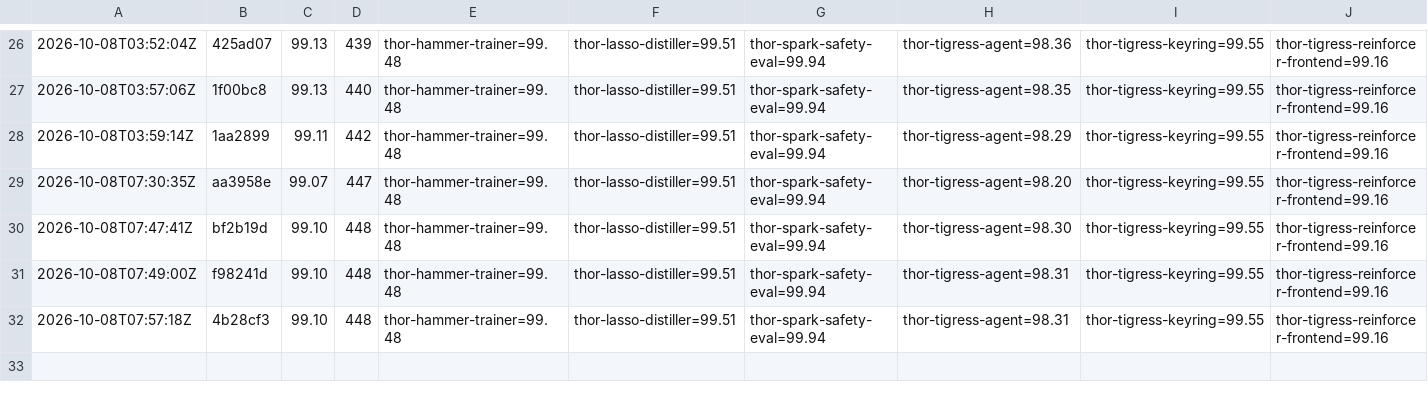
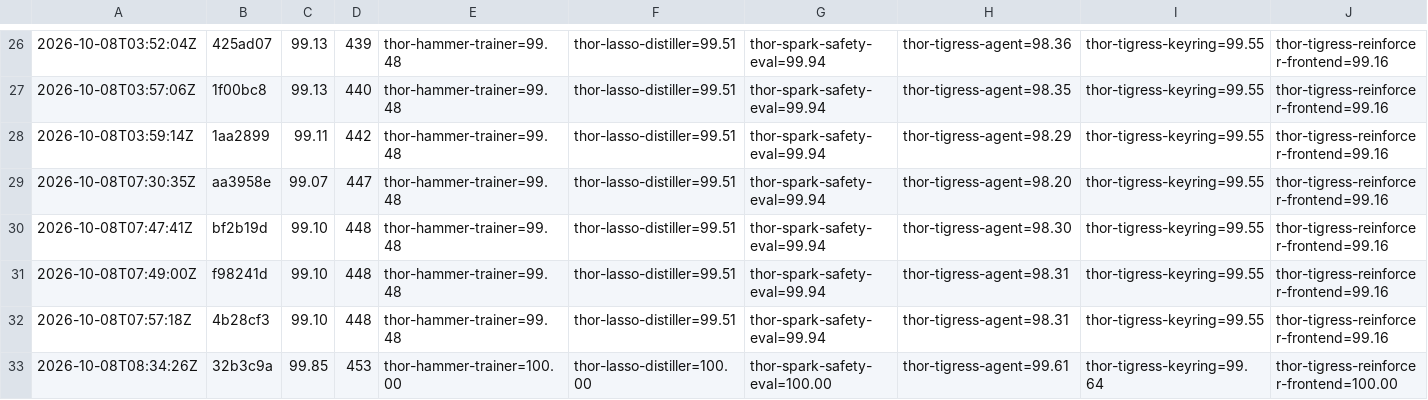
Before and after one commit to arpanpathak/thor-thunder-tigress-platform, a CSV file: history.csv, drawn as a sheet; only a part is shown, gaps mark what is left out; the diff names each change by its address in the sheet, - before the commit and + after, or states it on an @@ line.

```diff
--- a/history.csv
+++ b/history.csv
+row 33: 2026-10-08T08:34:26Z | 32b3c9a | 99.85 | 453 | thor-hammer-trainer=100.00 | thor-lasso-distiller=100.00 | thor-spark-safety-eval=100.00 | thor-tigress-agent=99.61 | thor-tigress-keyring=99.64 | thor-tigress-reinforcer-frontend=100.00
```
Also changed, not shown: 7 other files.
